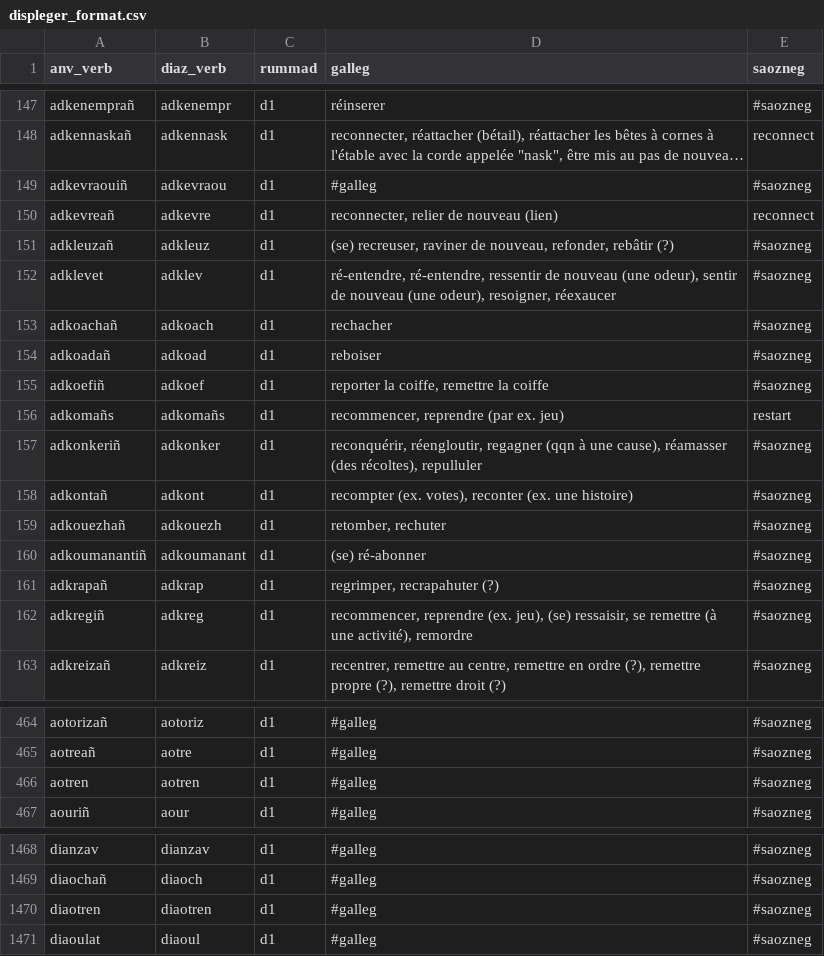
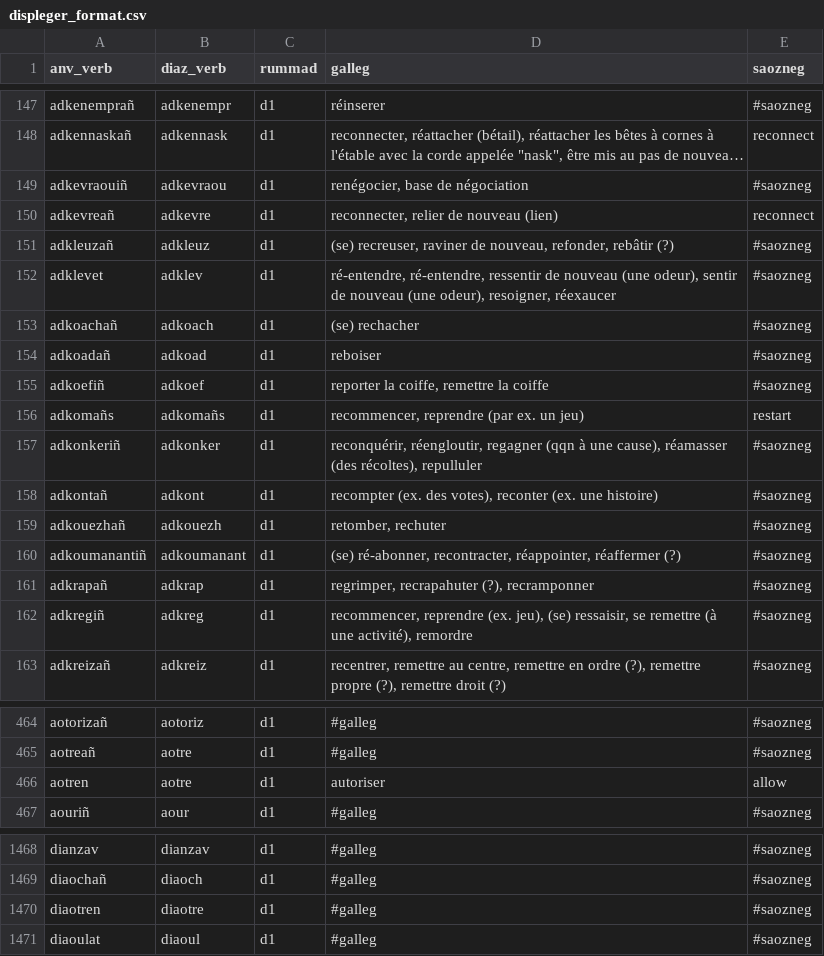
Before and after one commit to Drouizig/displeger-verbou, a CSV file: data/displeger_format.csv, drawn as a sheet; only a part is shown, gaps mark what is left out; long unchanged cells end in …; the diff names each change by its address in the sheet, - before the commit and + after, or states it on an @@ line.

Commit message:
Update data from web

```diff
--- a/data/displeger_format.csv
+++ b/data/displeger_format.csv
-D149 (galleg): #galleg
+D149 (galleg): renégocier, base de négociation
-D153 (galleg): rechacher
+D153 (galleg): (se) rechacher
-D156 (galleg): recommencer, reprendre (par ex. jeu)
+D156 (galleg): recommencer, reprendre (par ex. un jeu)
-D158 (galleg): recompter (ex. votes), reconter…
+D158 (galleg): recompter (ex. des votes), reconter…
-D160 (galleg): (se) ré-abonner
+D160 (galleg): (se) ré-abonner, recontracter, réappointer, réaffermer (?)
-D161 (galleg): regrimper, recrapahuter (?)
+D161 (galleg): regrimper, recrapahuter (?), recramponner
-B466 (diaz_verb): aotren
+B466 (diaz_verb): aotre
-D466 (galleg): #galleg
+D466 (galleg): autoriser
-E466 (saozneg): #saozneg
+E466 (saozneg): allow
-B1470 (diaz_verb): diaotren
+B1470 (diaz_verb): diaotre
```
